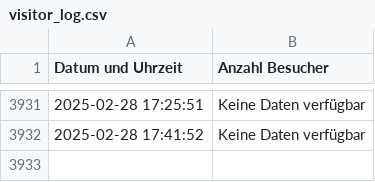
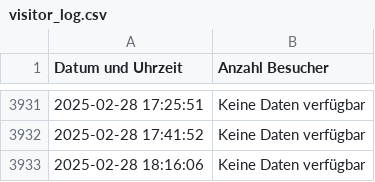
Before and after one commit to thomaspreisig/fitnesspark, a CSV file: visitor_log.csv, drawn as a sheet; only a part is shown, gaps mark what is left out; the diff names each change by its address in the sheet, - before the commit and + after, or states it on an @@ line.

```diff
--- a/visitor_log.csv
+++ b/visitor_log.csv
+row 3933: 2025-02-28 18:16:06 | Keine Daten verfügbar
```
